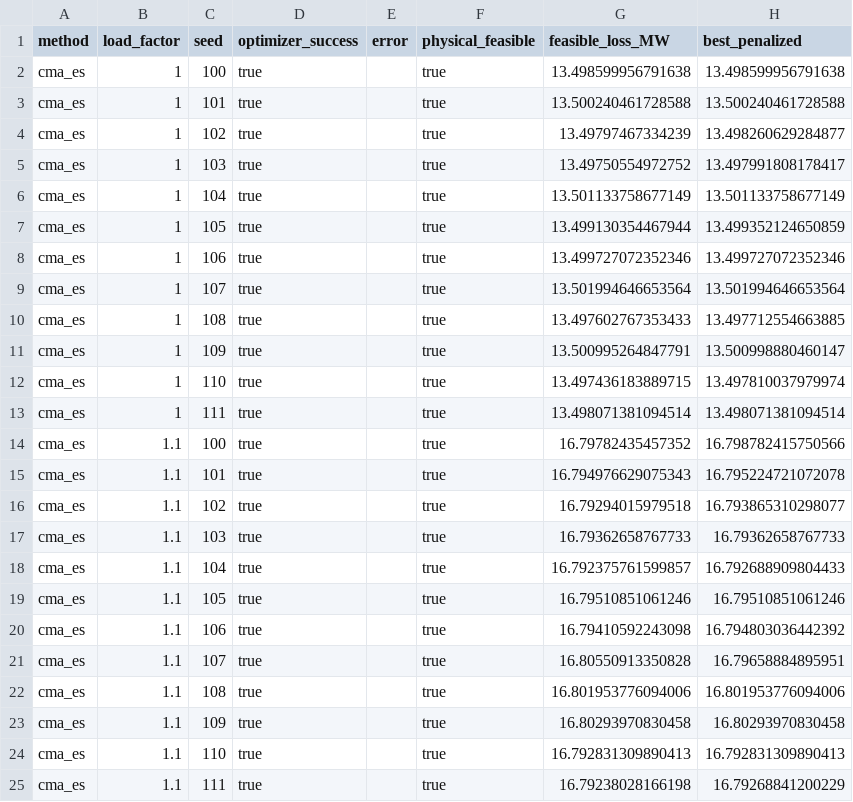
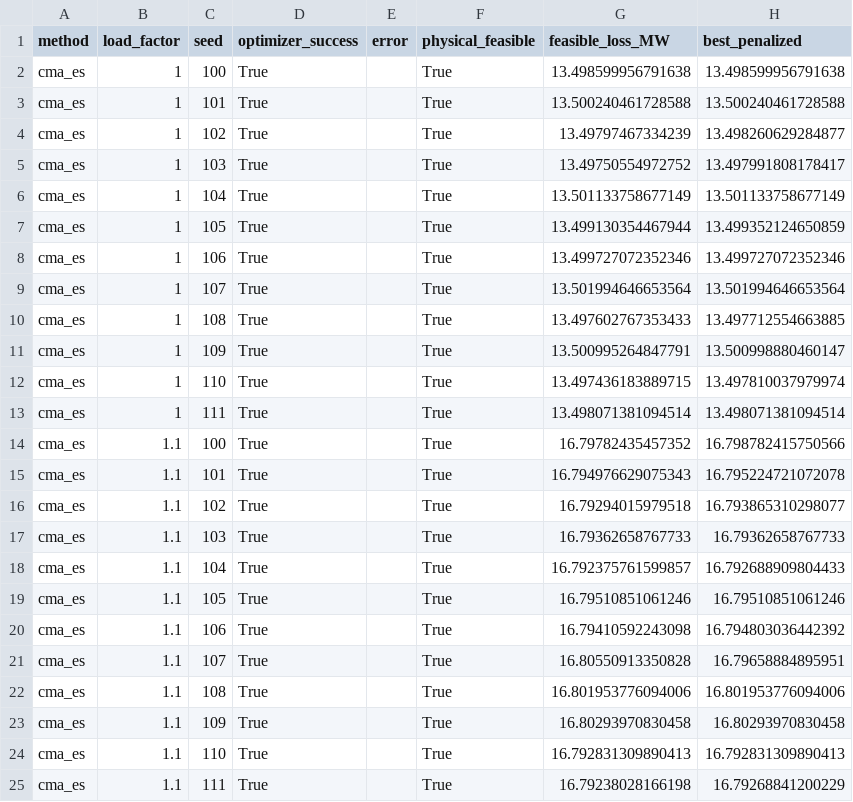
Before and after one commit to owlCoder/gadapt, a CSV file: research/results/ieee14_cma_es_20261021.csv, drawn as a sheet; only a part is shown; the diff names each change by its address in the sheet, - before the commit and + after, or states it on an @@ line.

Commit message:
fix(reproducibility): preserve canonical Python CSV boolean literals without altering measured numeric fields

```diff
--- a/research/results/ieee14_cma_es_20261021.csv
+++ b/research/results/ieee14_cma_es_20261021.csv
-D2:D25 (optimizer_success): true
+D2:D25 (optimizer_success): True
-F2:F25 (physical_feasible): true
+F2:F25 (physical_feasible): True
```
